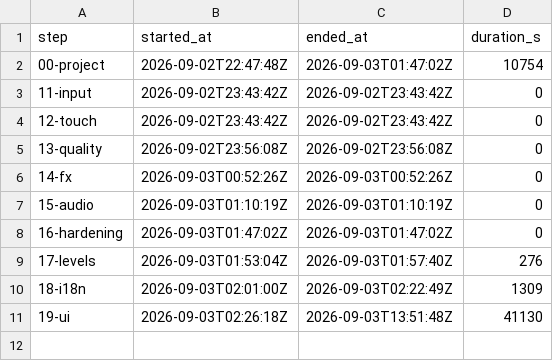
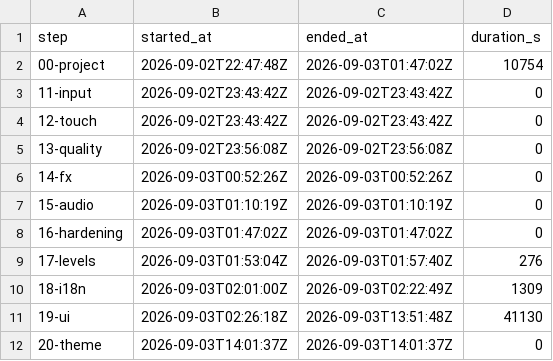
Before and after one commit to kinncj/neon-snake, a TSV file: claude-code-qwen3.8/docs/build-log.tsv, drawn as a sheet; the diff names each change by its address in the sheet, - before the commit and + after, or states it on an @@ line.

Commit message:
step: 20 theming and adr 0005

```diff
--- a/claude-code-qwen3.8/docs/build-log.tsv
+++ b/claude-code-qwen3.8/docs/build-log.tsv
+row 12: 20-theme | 2026-09-03T14:01:37Z | 2026-09-03T14:01:37Z | 0
```
Also changed, not shown: 2 other files.
